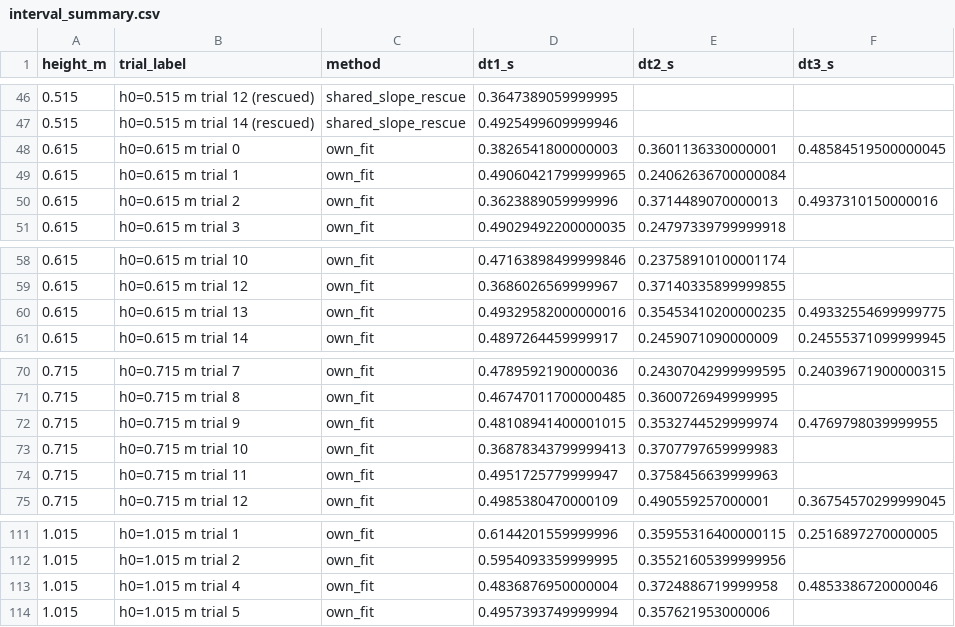
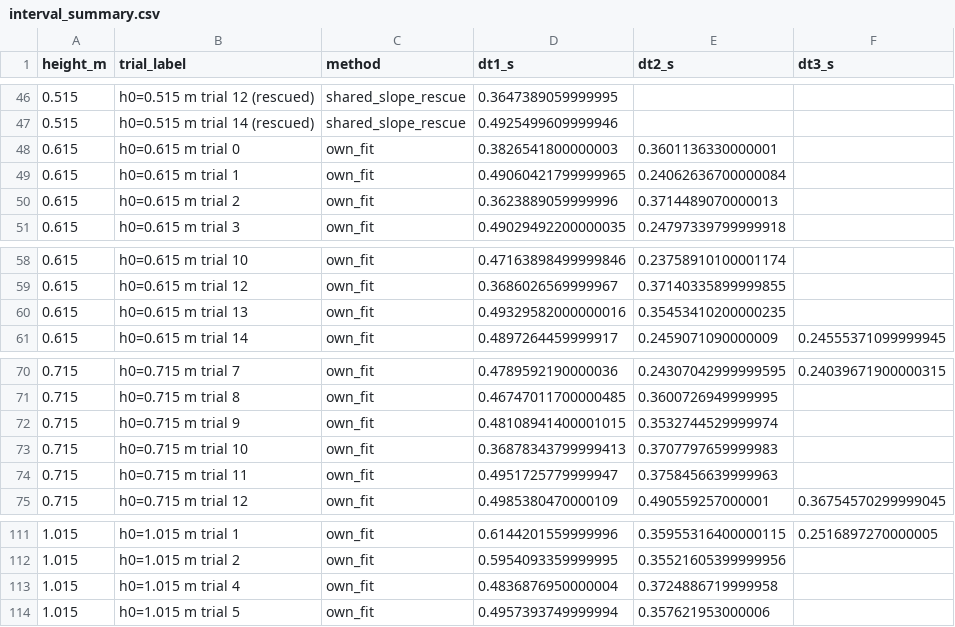
Before and after one commit to Importedfire21/Data-Intensive-Science-in-Physics-Final-Project-XMUM, a CSV file: data/processed/run1/interval_summary.csv, drawn as a sheet; only a part is shown, gaps mark what is left out; the diff covers the shown part only.

```diff
--- a/data/processed/run1/interval_summary.csv
+++ b/data/processed/run1/interval_summary.csv
@@ -47,5 +47,5 @@ height_m,trial_label,method,dt1_s,dt2_s,dt3_s
 0.515,h0=0.515 m trial 14 (rescued),shared_slope_rescue,0.4925499609999946,,
-0.615,h0=0.615 m trial 0,own_fit,0.3826541800000003,0.3601136330000001,0.48584519500000045
+0.615,h0=0.615 m trial 0,own_fit,0.3826541800000003,0.3601136330000001,
 0.615,h0=0.615 m trial 1,own_fit,0.49060421799999965,0.24062636700000084,
-0.615,h0=0.615 m trial 2,own_fit,0.3623889059999996,0.3714489070000013,0.4937310150000016
+0.615,h0=0.615 m trial 2,own_fit,0.3623889059999996,0.3714489070000013,
 0.615,h0=0.615 m trial 3,own_fit,0.49029492200000035,0.24797339799999918,
@@ -59,3 +59,3 @@ height_m,trial_label,method,dt1_s,dt2_s,dt3_s
 0.615,h0=0.615 m trial 12,own_fit,0.3686026569999967,0.37140335899999855,
-0.615,h0=0.615 m trial 13,own_fit,0.49329582000000016,0.35453410200000235,0.49332554699999775
+0.615,h0=0.615 m trial 13,own_fit,0.49329582000000016,0.35453410200000235,
 0.615,h0=0.615 m trial 14,own_fit,0.4897264459999917,0.2459071090000009,0.24555371099999945
@@ -71,3 +71,3 @@ height_m,trial_label,method,dt1_s,dt2_s,dt3_s
 0.715,h0=0.715 m trial 8,own_fit,0.46747011700000485,0.3600726949999995,
-0.715,h0=0.715 m trial 9,own_fit,0.48108941400001015,0.3532744529999974,0.4769798039999955
+0.715,h0=0.715 m trial 9,own_fit,0.48108941400001015,0.3532744529999974,
 0.715,h0=0.715 m trial 10,own_fit,0.36878343799999413,0.3707797659999983,
@@ -112,3 +112,3 @@ height_m,trial_label,method,dt1_s,dt2_s,dt3_s
 1.015,h0=1.015 m trial 2,own_fit,0.5954093359999995,0.35521605399999956,
-1.015,h0=1.015 m trial 4,own_fit,0.4836876950000004,0.3724886719999958,0.4853386720000046
+1.015,h0=1.015 m trial 4,own_fit,0.4836876950000004,0.3724886719999958,
 1.015,h0=1.015 m trial 5,own_fit,0.4957393749999994,0.357621953000006,
```
Also changed, not shown: 4 added rows and 4 removed rows elsewhere in this file, 50 other files.
